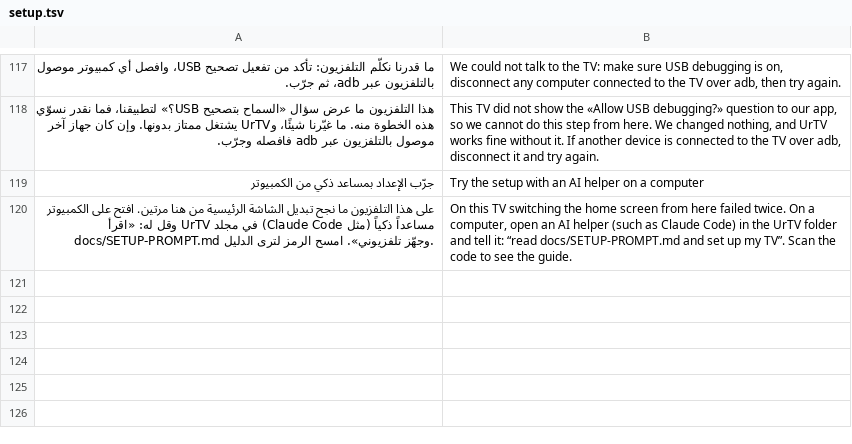
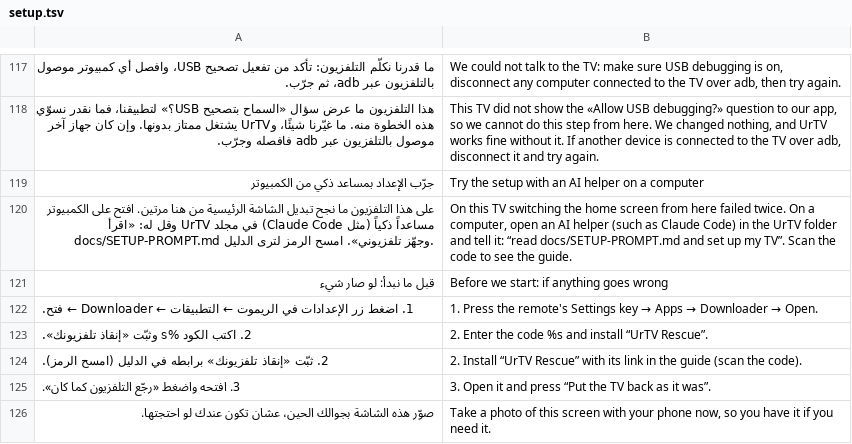
Before and after one commit to tshi-dev/UrTV, a TSV file: i18n/en/setup.tsv, drawn as a sheet; only a part is shown, gaps mark what is left out; the diff names each change by its address in the sheet, - before the commit and + after, or states it on an @@ line.

Commit message:
«جهّز كل شي» starts with «قبل ما نبدأ: لو صار شيء»: the rescue path in three steps (the remote's Settings key, Downloader, «إنقاذ تلفزيونك», «رجّع التلفزيون كما كان»), the Downloader code once it exists (Latin digits), a QR to docs/RESCUE.md, and the person asked to take a photo of it

```diff
--- a/i18n/en/setup.tsv
+++ b/i18n/en/setup.tsv
+row 121: قبل ما نبدأ: لو صار شيء | Before we start: if anything goes wrong
+row 122: 1. اضغط زر الإعدادات في الريموت ← التطبيقات ← Downloader ← فتح. | 1. Press the remote's Settings key → Apps → Downloader → Open.
+row 123: 2. اكتب الكود %s وثبّت «إنقاذ تلفزيونك». | 2. Enter the code %s and install “UrTV Rescue”.
+row 124: 2. ثبّت «إنقاذ تلفزيونك» برابطه في الدليل (امسح الرمز). | 2. Install “UrTV Rescue” with its link in the guide (scan the code).
+row 125: 3. افتحه واضغط «رجّع التلفزيون كما كان». | 3. Open it and press “Put the TV back as it was”.
+row 126: صوّر هذه الشاشة بجوالك الحين، عشان تكون عندك لو احتجتها. | Take a photo of this screen with your phone now, so you have it if you need it.
```
Also changed, not shown: 2 other files.
